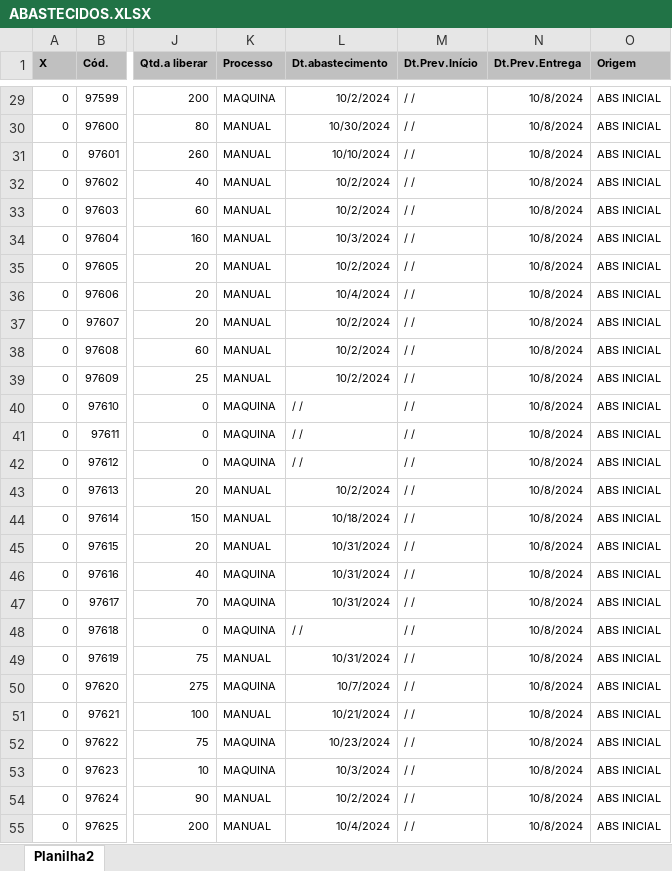
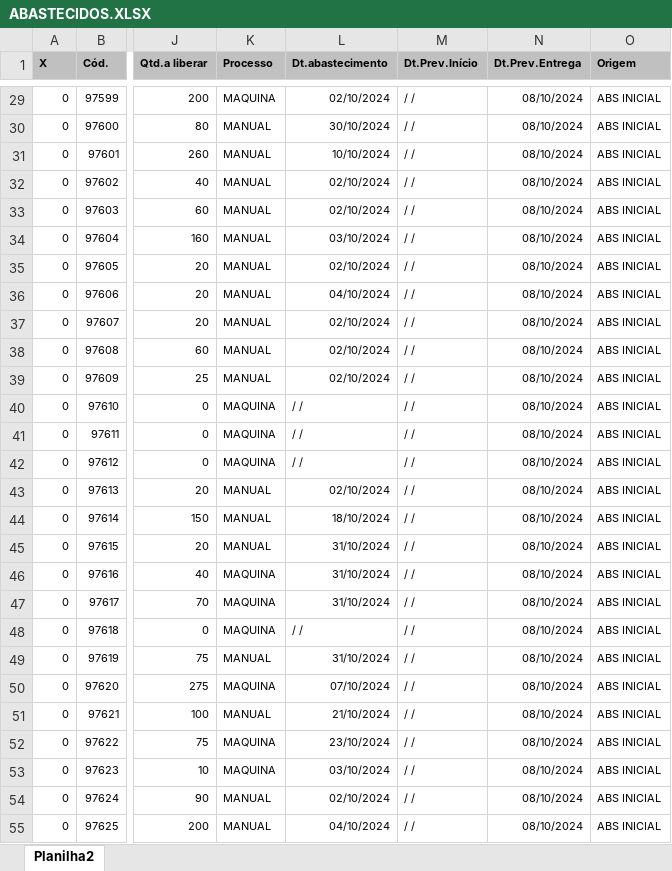
Before and after one commit to zcaus/dash, an Excel workbook: planilha/ABASTECIDOS.XLSX, sheet Planilha2, drawn as a sheet; only a part is shown, gaps mark what is left out; values as stored, in another font and other column widths than the file's, no borders; the diff covers the shown part only; the diff names each change by its address in the sheet, - before the commit and + after, or states it on an @@ line.

```diff
--- a/planilha/ABASTECIDOS.XLSX (sheet Planilha2)
+++ b/planilha/ABASTECIDOS.XLSX (sheet Planilha2)
-L29 (Dt.abastecimento): 10/2/2024
+L29 (Dt.abastecimento): 02/10/2024
-N29:N55 (Dt.Prev.Entrega): 10/8/2024
+N29:N55 (Dt.Prev.Entrega): 08/10/2024
-L30 (Dt.abastecimento): 10/30/2024
+L30 (Dt.abastecimento): 30/10/2024
-L32:L33 (Dt.abastecimento): 10/2/2024
+L32:L33 (Dt.abastecimento): 02/10/2024
-L34 (Dt.abastecimento): 10/3/2024
+L34 (Dt.abastecimento): 03/10/2024
-L35 (Dt.abastecimento): 10/2/2024
+L35 (Dt.abastecimento): 02/10/2024
-L36 (Dt.abastecimento): 10/4/2024
+L36 (Dt.abastecimento): 04/10/2024
-L37:L39 (Dt.abastecimento): 10/2/2024
+L37:L39 (Dt.abastecimento): 02/10/2024
-L43 (Dt.abastecimento): 10/2/2024
+L43 (Dt.abastecimento): 02/10/2024
-L44 (Dt.abastecimento): 10/18/2024
+L44 (Dt.abastecimento): 18/10/2024
-L45:L47 (Dt.abastecimento): 10/31/2024
+L45:L47 (Dt.abastecimento): 31/10/2024
-L49 (Dt.abastecimento): 10/31/2024
+L49 (Dt.abastecimento): 31/10/2024
-L50 (Dt.abastecimento): 10/7/2024
+L50 (Dt.abastecimento): 07/10/2024
-L51 (Dt.abastecimento): 10/21/2024
+L51 (Dt.abastecimento): 21/10/2024
-L52 (Dt.abastecimento): 10/23/2024
+L52 (Dt.abastecimento): 23/10/2024
-L53 (Dt.abastecimento): 10/3/2024
+L53 (Dt.abastecimento): 03/10/2024
-L54 (Dt.abastecimento): 10/2/2024
+L54 (Dt.abastecimento): 02/10/2024
-L55 (Dt.abastecimento): 10/4/2024
+L55 (Dt.abastecimento): 04/10/2024
```
Also changed, not shown: 17 added rows and 1406 edited cells elsewhere in this sheet, planilha/PEDIDOS_VOLPE8.XLSX, 6 other files.
